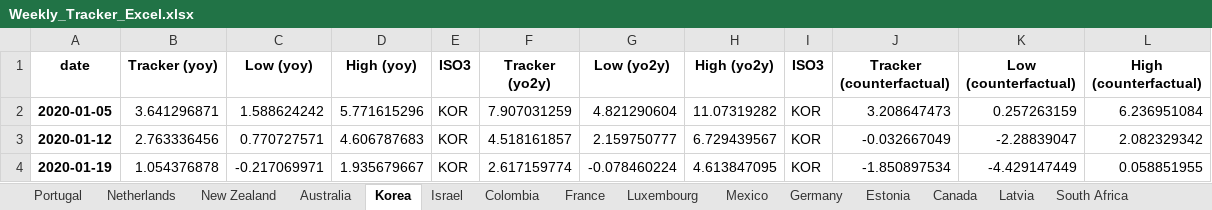
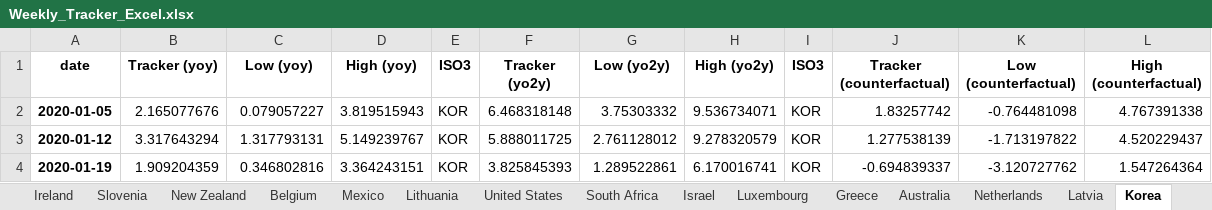
Before and after one commit to NicolasWoloszko/OECD-Weekly-Tracker, an Excel workbook: Data/Weekly_Tracker_Excel.xlsx, sheet Korea, drawn as a sheet; only a part is shown; values as stored, in another font and other column widths than the file's, no borders; the diff covers the shown part only; the diff names each change by its address in the sheet, - before the commit and + after, or states it on an @@ line.

```diff
--- a/Data/Weekly_Tracker_Excel.xlsx (sheet Korea)
+++ b/Data/Weekly_Tracker_Excel.xlsx (sheet Korea)
@@ sheet tab order changed: Ireland | Slovenia | New Zealand | Belgium | Mexico | Lithuania | United States | South Africa | Israel | Luxembourg | Greece | Australia | Netherlands | Latvia | Korea @@
-B2 (Tracker (yoy)): 3.641296871
+B2 (Tracker (yoy)): 2.165077676
-C2 (Low (yoy)): 1.588624242
+C2 (Low (yoy)): 0.079057227
-D2 (High (yoy)): 5.771615296
+D2 (High (yoy)): 3.819515943
-F2 (Tracker (yo2y)): 7.907031259
+F2 (Tracker (yo2y)): 6.468318148
-G2 (Low (yo2y)): 4.821290604
+G2 (Low (yo2y)): 3.75303332
-H2 (High (yo2y)): 11.07319282
+H2 (High (yo2y)): 9.536734071
-J2 (Tracker (counterfactual)): 3.208647473
+J2 (Tracker (counterfactual)): 1.83257742
-K2 (Low (counterfactual)): 0.257263159
+K2 (Low (counterfactual)): -0.764481098
-L2 (High (counterfactual)): 6.236951084
+L2 (High (counterfactual)): 4.767391338
-B3 (Tracker (yoy)): 2.763336456
+B3 (Tracker (yoy)): 3.317643294
-C3 (Low (yoy)): 0.770727571
+C3 (Low (yoy)): 1.317793131
-D3 (High (yoy)): 4.606787683
+D3 (High (yoy)): 5.149239767
-F3 (Tracker (yo2y)): 4.518161857
+F3 (Tracker (yo2y)): 5.888011725
-G3 (Low (yo2y)): 2.159750777
+G3 (Low (yo2y)): 2.761128012
-H3 (High (yo2y)): 6.729439567
+H3 (High (yo2y)): 9.278320579
-J3 (Tracker (counterfactual)): -0.032667049
+J3 (Tracker (counterfactual)): 1.277538139
-K3 (Low (counterfactual)): -2.28839047
+K3 (Low (counterfactual)): -1.713197822
-L3 (High (counterfactual)): 2.082329342
+L3 (High (counterfactual)): 4.520229437
-B4 (Tracker (yoy)): 1.054376878
+B4 (Tracker (yoy)): 1.909204359
-C4 (Low (yoy)): -0.217069971
+C4 (Low (yoy)): 0.346802816
-D4 (High (yoy)): 1.935679667
+D4 (High (yoy)): 3.364243151
-F4 (Tracker (yo2y)): 2.617159774
+F4 (Tracker (yo2y)): 3.825845393
-G4 (Low (yo2y)): -0.078460224
+G4 (Low (yo2y)): 1.289522861
-H4 (High (yo2y)): 4.613847095
+H4 (High (yo2y)): 6.170016741
-J4 (Tracker (counterfactual)): -1.850897534
+J4 (Tracker (counterfactual)): -0.694839337
-K4 (Low (counterfactual)): -4.429147449
+K4 (Low (counterfactual)): -3.120727762
-L4 (High (counterfactual)): 0.058851955
+L4 (High (counterfactual)): 1.547264364
```
Also changed, not shown: 1 added row and 711 edited cells elsewhere in this sheet, sheet Ireland, sheet Estonia, sheet Turkey, sheet Iceland, sheet Lithuania, sheet Luxembourg, 38 more sheets, Data/Quarterly_Tracker_Excel.xlsx, Data/Weekly_Tracker_Excel_yoy.xlsx, 12 other files.
